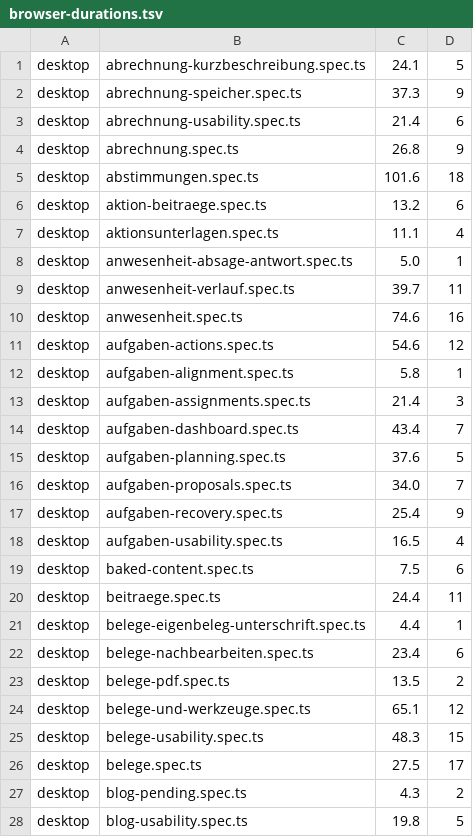
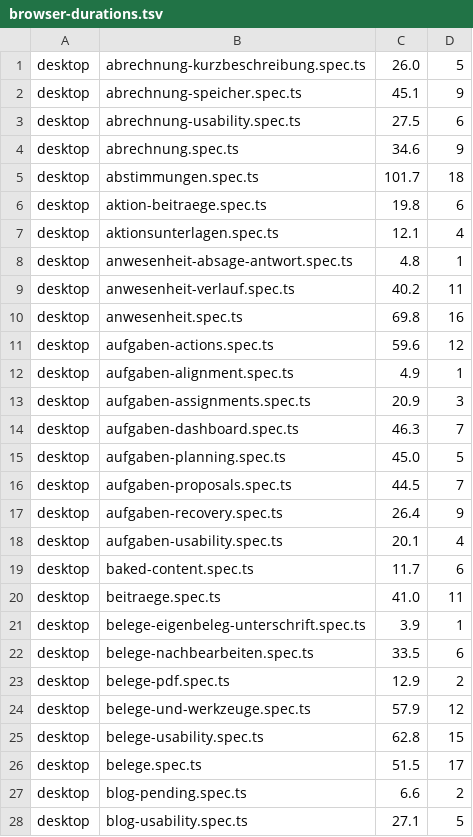
Before and after one commit to stamm-phoenix/website-astro, a TSV file: web/scripts/ci/browser-durations.tsv, drawn as a sheet; only a part is shown; the diff covers the shown part only.

```diff
--- a/web/scripts/ci/browser-durations.tsv
+++ b/web/scripts/ci/browser-durations.tsv
@@ -1,28 +1,28 @@
-desktop	abrechnung-kurzbeschreibung.spec.ts	24.1	5
-desktop	abrechnung-speicher.spec.ts	37.3	9
-desktop	abrechnung-usability.spec.ts	21.4	6
-desktop	abrechnung.spec.ts	26.8	9
-desktop	abstimmungen.spec.ts	101.6	18
-desktop	aktion-beitraege.spec.ts	13.2	6
-desktop	aktionsunterlagen.spec.ts	11.1	4
-desktop	anwesenheit-absage-antwort.spec.ts	5.0	1
-desktop	anwesenheit-verlauf.spec.ts	39.7	11
-desktop	anwesenheit.spec.ts	74.6	16
-desktop	aufgaben-actions.spec.ts	54.6	12
-desktop	aufgaben-alignment.spec.ts	5.8	1
-desktop	aufgaben-assignments.spec.ts	21.4	3
-desktop	aufgaben-dashboard.spec.ts	43.4	7
-desktop	aufgaben-planning.spec.ts	37.6	5
-desktop	aufgaben-proposals.spec.ts	34.0	7
-desktop	aufgaben-recovery.spec.ts	25.4	9
-desktop	aufgaben-usability.spec.ts	16.5	4
-desktop	baked-content.spec.ts	7.5	6
-desktop	beitraege.spec.ts	24.4	11
-desktop	belege-eigenbeleg-unterschrift.spec.ts	4.4	1
-desktop	belege-nachbearbeiten.spec.ts	23.4	6
-desktop	belege-pdf.spec.ts	13.5	2
-desktop	belege-und-werkzeuge.spec.ts	65.1	12
-desktop	belege-usability.spec.ts	48.3	15
-desktop	belege.spec.ts	27.5	17
-desktop	blog-pending.spec.ts	4.3	2
-desktop	blog-usability.spec.ts	19.8	5
+desktop	abrechnung-kurzbeschreibung.spec.ts	26.0	5
+desktop	abrechnung-speicher.spec.ts	45.1	9
+desktop	abrechnung-usability.spec.ts	27.5	6
+desktop	abrechnung.spec.ts	34.6	9
+desktop	abstimmungen.spec.ts	101.7	18
+desktop	aktion-beitraege.spec.ts	19.8	6
+desktop	aktionsunterlagen.spec.ts	12.1	4
+desktop	anwesenheit-absage-antwort.spec.ts	4.8	1
+desktop	anwesenheit-verlauf.spec.ts	40.2	11
+desktop	anwesenheit.spec.ts	69.8	16
+desktop	aufgaben-actions.spec.ts	59.6	12
+desktop	aufgaben-alignment.spec.ts	4.9	1
+desktop	aufgaben-assignments.spec.ts	20.9	3
+desktop	aufgaben-dashboard.spec.ts	46.3	7
+desktop	aufgaben-planning.spec.ts	45.0	5
+desktop	aufgaben-proposals.spec.ts	44.5	7
+desktop	aufgaben-recovery.spec.ts	26.4	9
+desktop	aufgaben-usability.spec.ts	20.1	4
+desktop	baked-content.spec.ts	11.7	6
+desktop	beitraege.spec.ts	41.0	11
+desktop	belege-eigenbeleg-unterschrift.spec.ts	3.9	1
+desktop	belege-nachbearbeiten.spec.ts	33.5	6
+desktop	belege-pdf.spec.ts	12.9	2
+desktop	belege-und-werkzeuge.spec.ts	57.9	12
+desktop	belege-usability.spec.ts	62.8	15
+desktop	belege.spec.ts	51.5	17
+desktop	blog-pending.spec.ts	6.6	2
+desktop	blog-usability.spec.ts	27.1	5
```
Also changed, not shown: 147 edited cells elsewhere in this file, 2 other files.
